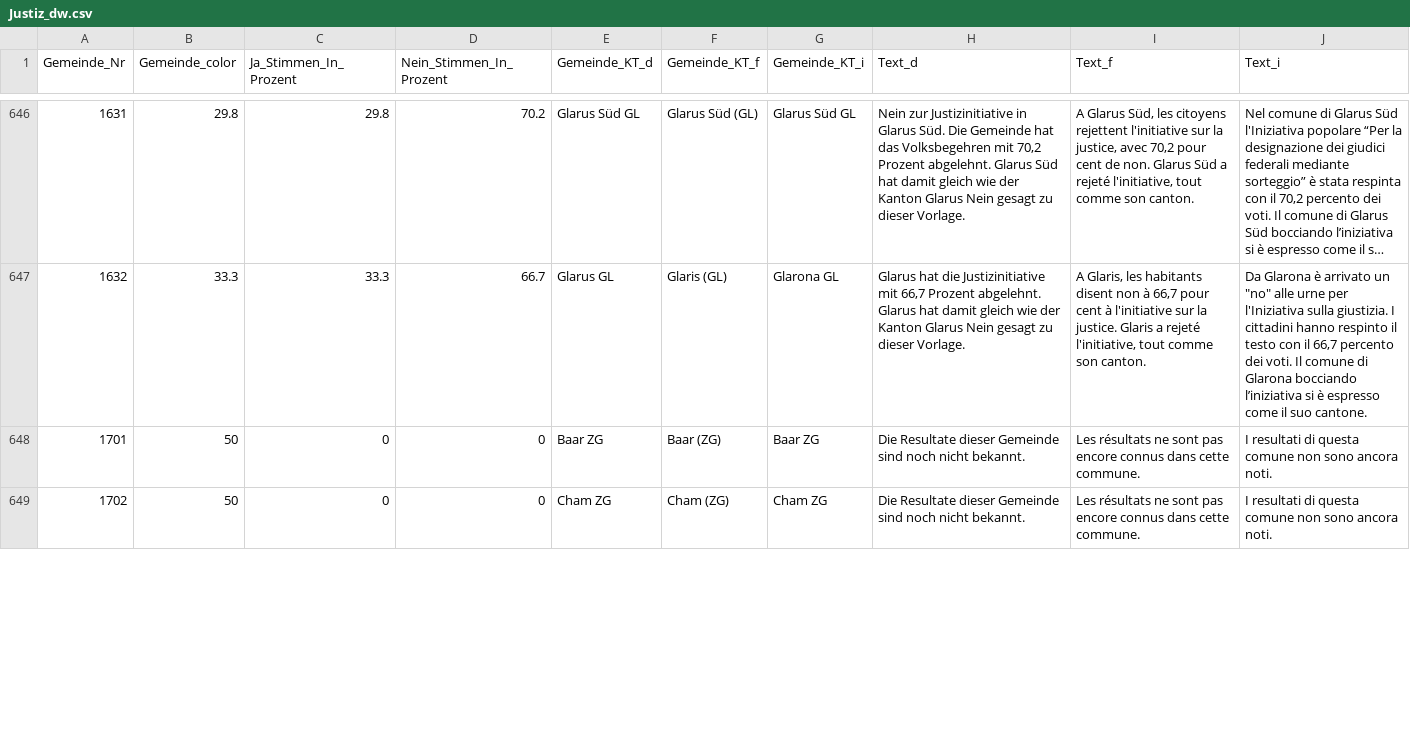
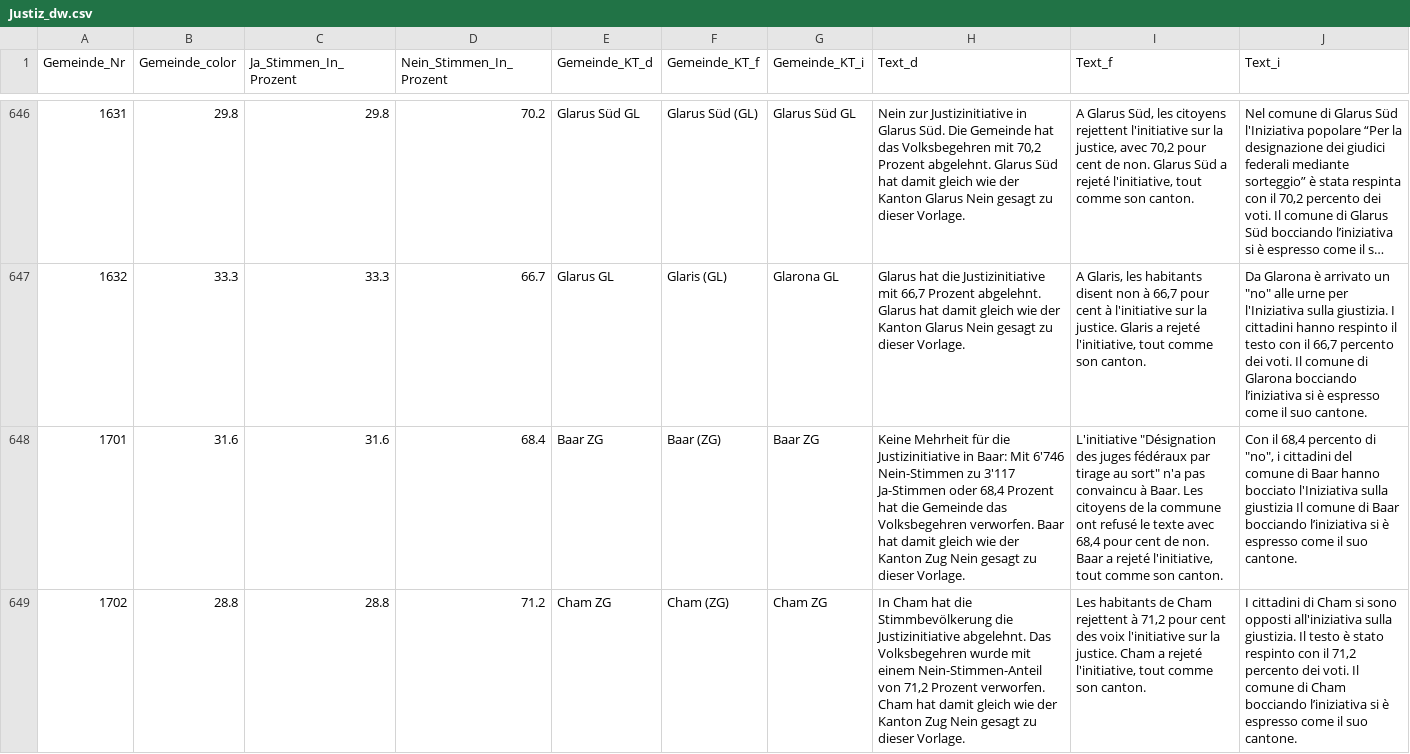
Before and after one commit to awp-finanznachrichten/lena_november2021, a CSV file: Output/Justiz_dw.csv, drawn as a sheet; only a part is shown, gaps mark what is left out; long unchanged cells end in …; the diff covers the shown part only; the diff names each change by its address in the sheet, - before the commit and + after, or states it on an @@ line.

```diff
--- a/Output/Justiz_dw.csv
+++ b/Output/Justiz_dw.csv
-B648 (Gemeinde_color): 50
+B648 (Gemeinde_color): 31.6
-C648 (Ja_Stimmen_In_Prozent): 0
+C648 (Ja_Stimmen_In_Prozent): 31.6
-D648 (Nein_Stimmen_In_Prozent): 0
+D648 (Nein_Stimmen_In_Prozent): 68.4
-H648 (Text_d): Die Resultate dieser Gemeinde sind noch nicht bekannt.
+H648 (Text_d): Keine Mehrheit für die Justizinitiative in Baar: Mit 6'746 Nein-Stimmen zu 3'117 Ja-Stimmen oder 68,4 Prozent hat die Gemeinde das Volksbegehren verworfen. Baar hat damit gleich wie der Kanton Zug Nein gesagt zu dieser Vorlage.
-I648 (Text_f): Les résultats ne sont pas encore connus dans cette commune.
+I648 (Text_f): L'initiative "Désignation des juges fédéraux par tirage au sort" n'a pas convaincu à Baar. Les citoyens de la commune ont refusé le texte avec 68,4 pour cent de non. Baar a rejeté l'initiative, tout comme son canton.
-J648 (Text_i): I resultati di questa comune non sono ancora noti.
+J648 (Text_i): Con il 68,4 percento di "no", i cittadini del comune di Baar hanno bocciato l'Iniziativa sulla giustizia Il comune di Baar bocciando l’iniziativa si è espresso come il suo cantone.
-B649 (Gemeinde_color): 50
+B649 (Gemeinde_color): 28.8
-C649 (Ja_Stimmen_In_Prozent): 0
+C649 (Ja_Stimmen_In_Prozent): 28.8
-D649 (Nein_Stimmen_In_Prozent): 0
+D649 (Nein_Stimmen_In_Prozent): 71.2
-H649 (Text_d): Die Resultate dieser Gemeinde sind noch nicht bekannt.
+H649 (Text_d): In Cham hat die Stimmbevölkerung die Justizinitiative abgelehnt. Das Volksbegehren wurde mit einem Nein-Stimmen-Anteil von 71,2 Prozent verworfen. Cham hat damit gleich wie der Kanton Zug Nein gesagt zu dieser Vorlage.
-I649 (Text_f): Les résultats ne sont pas encore connus dans cette commune.
+I649 (Text_f): Les habitants de Cham rejettent à 71,2 pour cent des voix l'initiative sur la justice. Cham a rejeté l'initiative, tout comme son canton.
-J649 (Text_i): I resultati di questa comune non sono ancora noti.
+J649 (Text_i): I cittadini di Cham si sono opposti all'iniziativa sulla giustizia. Il testo è stato respinto con il 71,2 percento dei voti. Il comune di Cham bocciando l’iniziativa si è espresso come il suo cantone.
```
Also changed, not shown: 84 edited cells elsewhere in this file, Output/Covid_dw_radiotop.csv, Output/Justiz_dw_zentralschweiz.csv, 15 other files.
